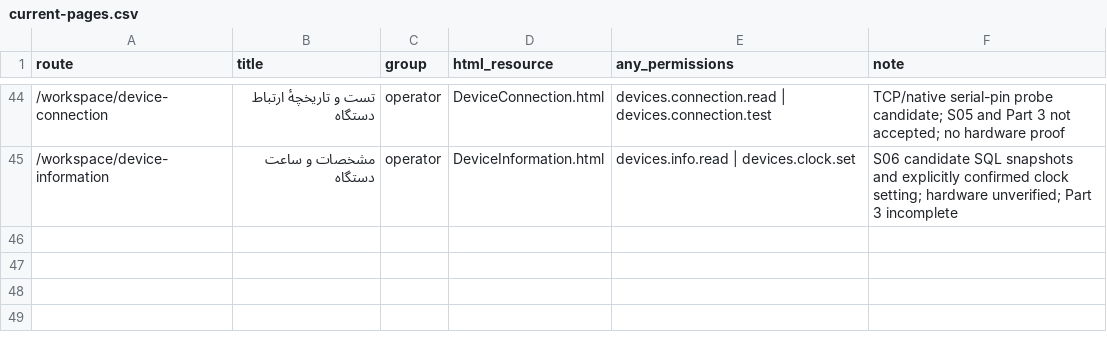
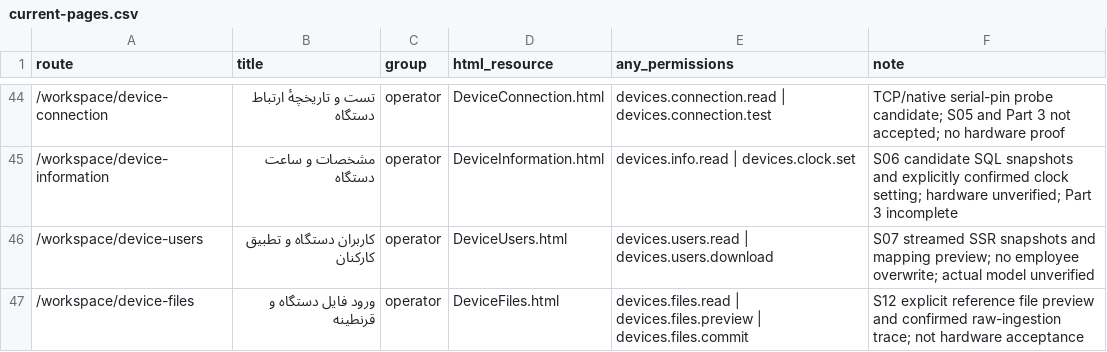
Before and after one commit to alirezarahimy-code/IO, a CSV file: ReCode/docs/full-audit/current-pages.csv, drawn as a sheet; only a part is shown, gaps mark what is left out; the diff names each change by its address in the sheet, - before the commit and + after, or states it on an @@ line.

```diff
--- a/ReCode/docs/full-audit/current-pages.csv
+++ b/ReCode/docs/full-audit/current-pages.csv
+row 46: /workspace/device-users | کاربران دستگاه و تطبیق کارکنان | operator | DeviceUsers.html | devices.users.read | devices.users.download | S07 streamed SSR snapshots and mapping preview; no employee overwrite; actual model unverified
+row 47: /workspace/device-files | ورود فایل دستگاه و قرنطینه | operator | DeviceFiles.html | devices.files.read | devices.files.preview | devices.files.commit | S12 explicit reference file preview and confirmed raw-ingestion trace; not hardware acceptance
```
Also changed, not shown: ReCode/docs/full-audit/current-permissions.csv, 7 other files.
